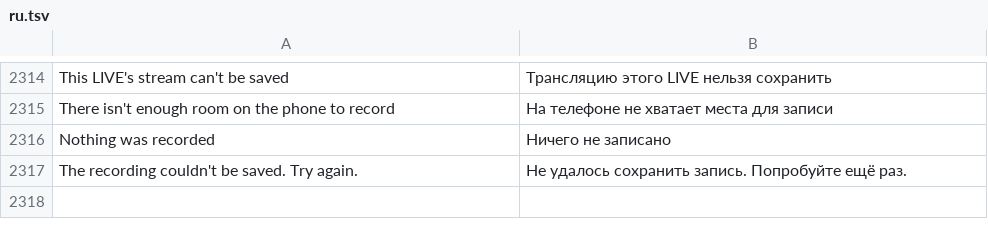
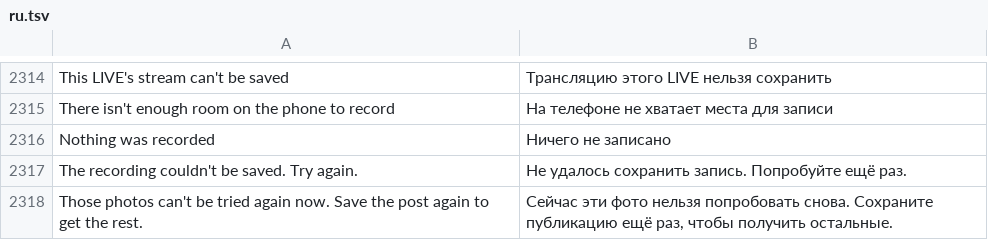
Before and after one commit to Nezumi-2711/HushFeed, a TSV file: extensions/tiktok/src/main/l10n/ru.tsv, drawn as a sheet; only a part is shown, gaps mark what is left out.

Commit message:
feat(downloads): retry only the original photos a save missed
A save of original photos that half landed said how many were
skipped and forgot which, so the only way to the rest was saving the
whole post again, a second copy of every photo that had landed.

The save's outcome now keeps the files that failed or that a disk,
clock or server refusal left unsaved, never the ones after a Cancel.
The result banner offers Retry beside Open, and Retry queues just
those photos in the post's order under the names they first had,
through the same queue, deadline, disk check and per-post ownership
as any save. Whatever still fails gets its own Retry.

What Retry needs lives only in the banner's action: the post, the
account it was saved under and the addresses read at the first save.
It runs once, under the same account, inside ten minutes, and says
why otherwise. The banner gains an optional second action for it.

```diff
--- a/extensions/tiktok/src/main/l10n/ru.tsv
+++ b/extensions/tiktok/src/main/l10n/ru.tsv
@@ -2317 +2317,2 @@ Nothing was recorded	Ничего не записано
 The recording couldn't be saved. Try again.	Не удалось сохранить запись. Попробуйте ещё раз.
+Those photos can't be tried again now. Save the post again to get the rest.	Сейчас эти фото нельзя попробовать снова. Сохраните публикацию ещё раз, чтобы получить остальные.
```
Also changed, not shown: extensions/tiktok/src/main/l10n/az.tsv, extensions/tiktok/src/main/l10n/de.tsv, 29 other files.
